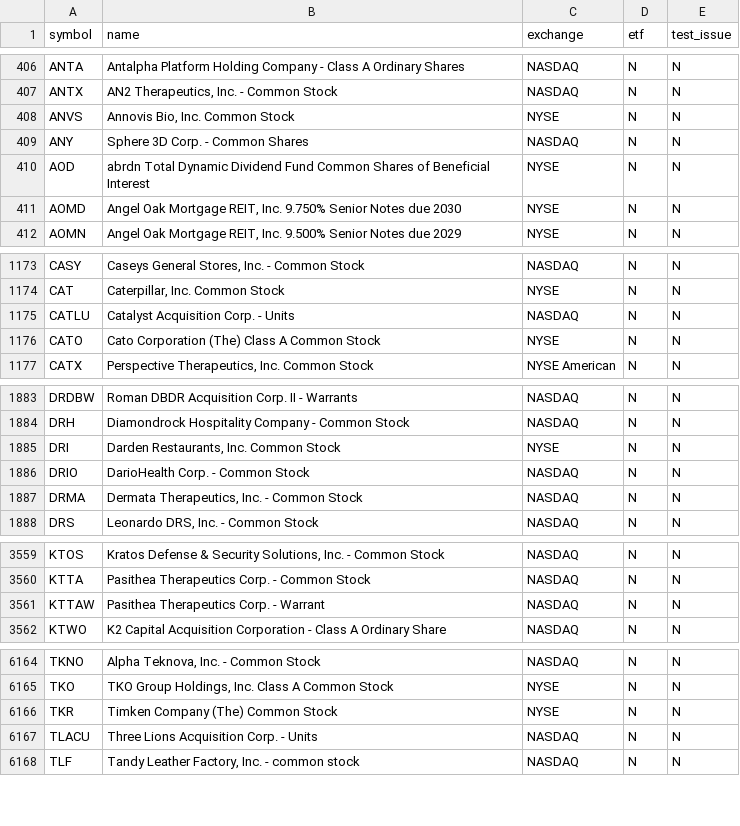
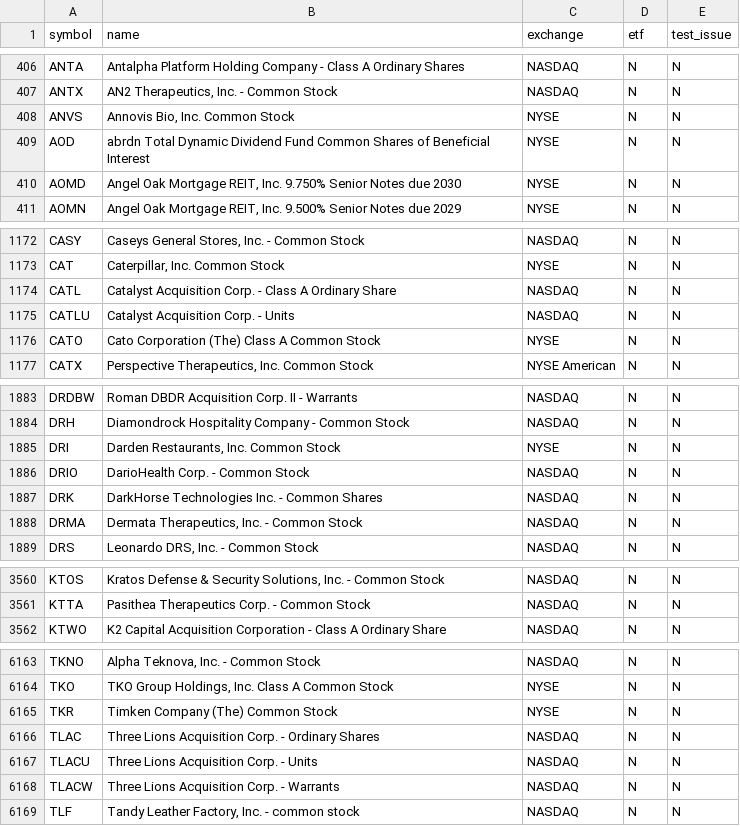
Before and after one commit to njdfan1711-cpu/Fin, a CSV file: universe.csv, drawn as a sheet; only a part is shown, gaps mark what is left out; the diff covers the shown part only.

```diff
--- a/universe.csv
+++ b/universe.csv
@@ -408,3 +408,2 @@ ANTX,"AN2 Therapeutics, Inc. - Common Stock",NASDAQ,N,N
 ANVS,"Annovis Bio, Inc. Common Stock",NYSE,N,N
-ANY,Sphere 3D Corp. - Common Shares,NASDAQ,N,N
 AOD,abrdn Total Dynamic Dividend Fund Common Shares of Beneficial Interest,NYSE,N,N
@@ -1174,2 +1173,3 @@ CASY,"Caseys General Stores, Inc. - Common Stock",NASDAQ,N,N
 CAT,"Caterpillar, Inc. Common Stock",NYSE,N,N
+CATL,Catalyst Acquisition Corp. - Class A Ordinary Share,NASDAQ,N,N
 CATLU,Catalyst Acquisition Corp. - Units,NASDAQ,N,N
@@ -1886,2 +1886,3 @@ DRI,"Darden Restaurants, Inc. Common Stock",NYSE,N,N
 DRIO,DarioHealth Corp. - Common Stock,NASDAQ,N,N
+DRK,DarkHorse Technologies Inc. - Common Shares,NASDAQ,N,N
 DRMA,"Dermata Therapeutics, Inc. - Common Stock",NASDAQ,N,N
@@ -3560,3 +3561,2 @@ KTOS,"Kratos Defense & Security Solutions, Inc. - Common Stock",NASDAQ,N,N
 KTTA,Pasithea Therapeutics Corp. - Common Stock,NASDAQ,N,N
-KTTAW,Pasithea Therapeutics Corp. - Warrant,NASDAQ,N,N
 KTWO,K2 Capital Acquisition Corporation - Class A Ordinary Share,NASDAQ,N,N
@@ -6166,3 +6165,5 @@ TKO,"TKO Group Holdings, Inc. Class A Common Stock",NYSE,N,N
 TKR,Timken Company (The) Common Stock,NYSE,N,N
+TLAC,Three Lions Acquisition Corp. - Ordinary Shares,NASDAQ,N,N
 TLACU,Three Lions Acquisition Corp. - Units,NASDAQ,N,N
+TLACW,Three Lions Acquisition Corp. - Warrants,NASDAQ,N,N
 TLF,"Tandy Leather Factory, Inc. - common stock",NASDAQ,N,N
```
Also changed, not shown: 1 removed row and 3 edited cells elsewhere in this file, eligible.csv, 5 other files.
